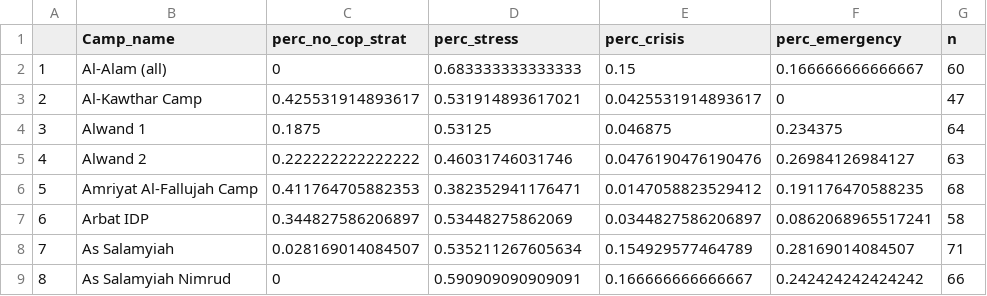
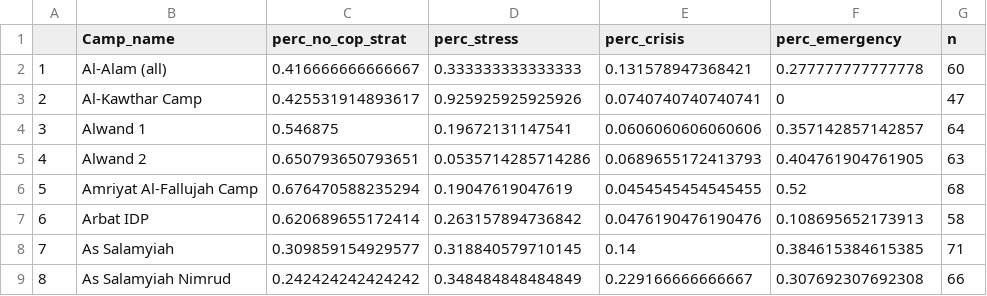
Before and after one commit to rawa-o-mohammed/Camp-Profiling-coping-strategy-analysis, a CSV file: output/coping_strategy_findings_2019.csv, drawn as a sheet; only a part is shown; the diff covers the shown part only.

```diff
--- a/output/coping_strategy_findings_2019.csv
+++ b/output/coping_strategy_findings_2019.csv
@@ -1,9 +1,9 @@
 "","Camp_name","perc_no_cop_strat","perc_stress","perc_crisis","perc_emergency","n"
-"1","Al-Alam (all)",0,0.683333333333333,0.15,0.166666666666667,60
-"2","Al-Kawthar Camp",0.425531914893617,0.531914893617021,0.0425531914893617,0,47
-"3","Alwand 1",0.1875,0.53125,0.046875,0.234375,64
-"4","Alwand 2",0.222222222222222,0.46031746031746,0.0476190476190476,0.26984126984127,63
-"5","Amriyat Al-Fallujah Camp",0.411764705882353,0.382352941176471,0.0147058823529412,0.191176470588235,68
-"6","Arbat IDP",0.344827586206897,0.53448275862069,0.0344827586206897,0.0862068965517241,58
-"7","As Salamyiah",0.028169014084507,0.535211267605634,0.154929577464789,0.28169014084507,71
-"8","As Salamyiah Nimrud",0,0.590909090909091,0.166666666666667,0.242424242424242,66
+"1","Al-Alam (all)",0.416666666666667,0.333333333333333,0.131578947368421,0.277777777777778,60
+"2","Al-Kawthar Camp",0.425531914893617,0.925925925925926,0.0740740740740741,0,47
+"3","Alwand 1",0.546875,0.19672131147541,0.0606060606060606,0.357142857142857,64
+"4","Alwand 2",0.650793650793651,0.0535714285714286,0.0689655172413793,0.404761904761905,63
+"5","Amriyat Al-Fallujah Camp",0.676470588235294,0.19047619047619,0.0454545454545455,0.52,68
+"6","Arbat IDP",0.620689655172414,0.263157894736842,0.0476190476190476,0.108695652173913,58
+"7","As Salamyiah",0.309859154929577,0.318840579710145,0.14,0.384615384615385,71
+"8","As Salamyiah Nimrud",0.242424242424242,0.348484848484849,0.229166666666667,0.307692307692308,66
```
Also changed, not shown: 161 edited cells elsewhere in this file, output/coping_strategy_findings_2018.csv, output/coping_strategy_findings_2020.csv, 3 other files.
